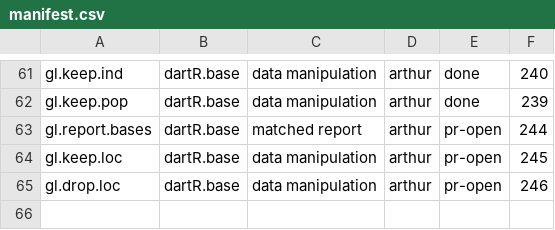
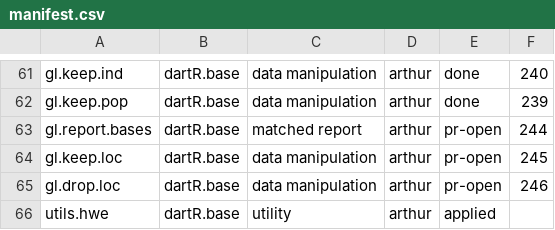
Before and after one commit to green-striped-gecko/dartR.base, a CSV file: function-review/manifest.csv, drawn as a sheet; only a part is shown, gaps mark what is left out; the diff names each change by its address in the sheet, - before the commit and + after, or states it on an @@ line.

```diff
--- a/function-review/manifest.csv
+++ b/function-review/manifest.csv
+row 66: utils.hwe | dartR.base | utility | arthur | applied
```
Also changed, not shown: 4 other files.
